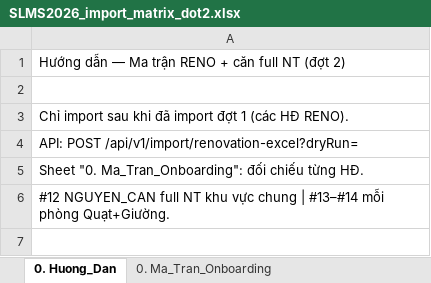
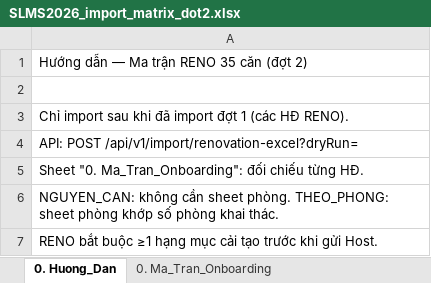
Before and after one commit to gowahskoja113/Sub-leasing-managemant-system, an Excel workbook: docs/SLMS2026_import_matrix_dot2.xlsx, sheet 0. Huong_Dan, drawn as a sheet; values as stored, in another font and other column widths than the file's, no borders; the diff names each change by its address in the sheet, - before the commit and + after, or states it on an @@ line.

```diff
--- a/docs/SLMS2026_import_matrix_dot2.xlsx (sheet 0. Huong_Dan)
+++ b/docs/SLMS2026_import_matrix_dot2.xlsx (sheet 0. Huong_Dan)
-A1: Hướng dẫn — Ma trận RENO + căn full NT (đợt 2)
+A1: Hướng dẫn — Ma trận RENO 35 căn (đợt 2)
-A6: #12 NGUYEN_CAN full NT khu vực chung | #13–#14 mỗi phòng Quạt+Giường.
+A6: NGUYEN_CAN: không cần sheet phòng. THEO_PHONG: sheet phòng khớp số phòng khai thác.
+row 7: RENO bắt buộc ≥1 hạng mục cải tạo trước khi gửi Host.
```
Also changed, not shown: sheet 4. Thiet_Bi_Mua_Moi, sheet 2. Danh_Sach_Phong, sheet 0. Ma_Tran_Onboarding, sheet 3. Hop_Dong_Cai_Tao, sheet 1. Cau_Hinh_Khai_Thac, sheet 0. Danh_Muc_Tham_Khao, docs/SLMS2026_import_matrix_dot1.xlsx, docs/SLMS2026_import_tenant_draft_contracts.xlsx, 4 other files.
